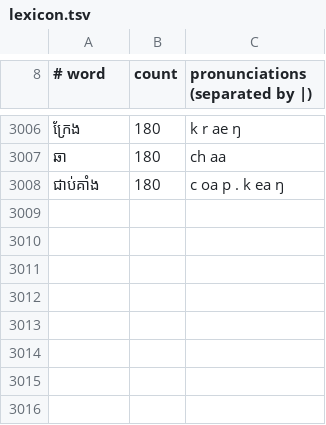
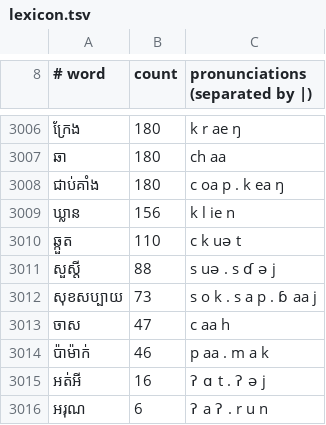
Before and after one commit to pheasaKhmer/khmer-engine, a TSV file: src/khmer_engine/data/sample/lexicon.tsv, drawn as a sheet; only a part is shown, gaps mark what is left out.

Commit message:
fix: keep every evaluation word in the sample
make_sample only recognised Khmer fields that are a single lexicon
word, so the words of phrases such as សួស្តីបង never made it into the
sample. It now segments each phrase and keeps every word it finds.
The regenerated sample adds the 8 evaluation words outside the 3,000
most frequent, such as សួស្តី and ឃ្លាន.

```diff
--- a/src/khmer_engine/data/sample/lexicon.tsv
+++ b/src/khmer_engine/data/sample/lexicon.tsv
@@ -3008 +3008,9 @@
 ជាប់គាំង	180	c oa p . k ea ŋ
+ឃ្លាន	156	k l ie n
+ឆ្កួត	110	c k uə t
+សួស្តី	88	s uə . s ɗ ə j
+សុខសប្បាយ	73	s o k . s a p . ɓ aa j
+ចាស	47	c aa h
+ប៉ាម៉ាក់	46	p aa . m a k
+អត់អី	16	ʔ ɑ t . ʔ ə j
+អរុណ	6	ʔ a ʔ . r u n
```
Also changed, not shown: 1 other file.
